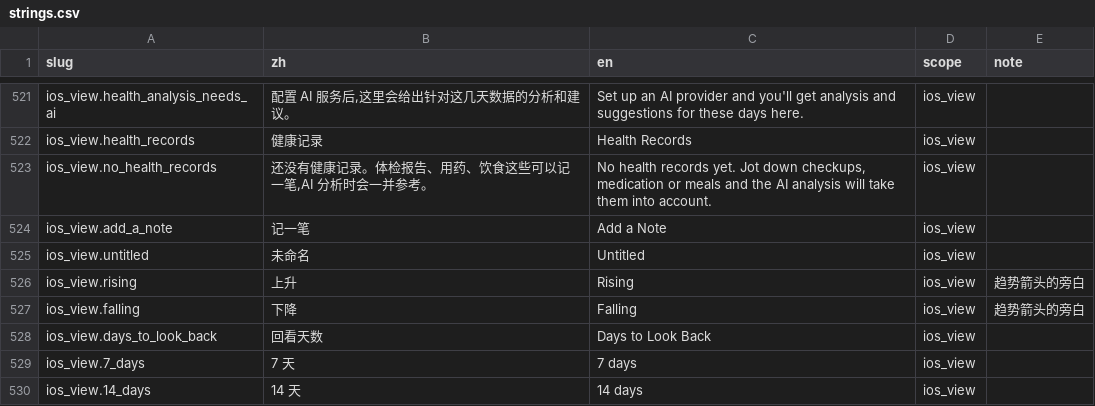
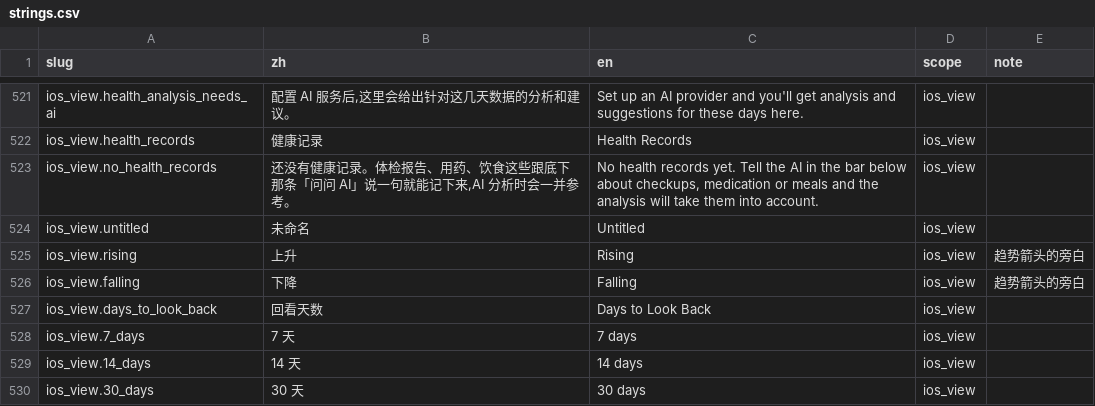
Before and after one commit to Lu-Zhan/lodo, a CSV file: i18n/strings.csv, drawn as a sheet; only a part is shown, gaps mark what is left out; the shorter side is filled out with more unchanged rows.

```diff
--- a/i18n/strings.csv
+++ b/i18n/strings.csv
@@ -522,4 +522,3 @@ ios_view.health_analysis_needs_ai,"配置 AI 服务后,这里会给出针对这
 ios_view.health_records,健康记录,Health Records,ios_view,
-ios_view.no_health_records,"还没有健康记录。体检报告、用药、饮食这些可以记一笔,AI 分析时会一并参考。","No health records yet. Jot down checkups, medication or meals and the AI analysis will take them into account.",ios_view,
-ios_view.add_a_note,记一笔,Add a Note,ios_view,
+ios_view.no_health_records,"还没有健康记录。体检报告、用药、饮食这些跟底下那条「问问 AI」说一句就能记下来,AI 分析时会一并参考。","No health records yet. Tell the AI in the bar below about checkups, medication or meals and the analysis will take them into account.",ios_view,
 ios_view.untitled,未命名,Untitled,ios_view,
```
Also changed, not shown: 3 other files.
